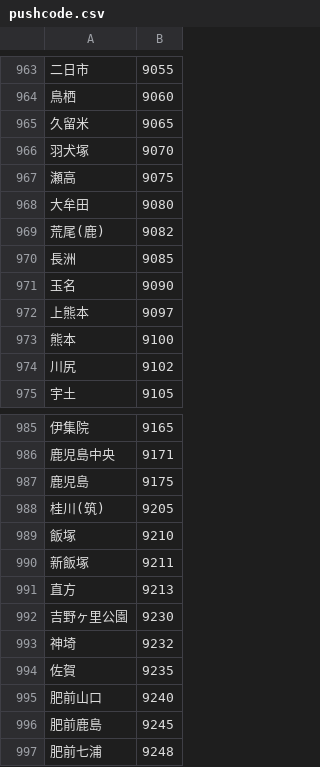
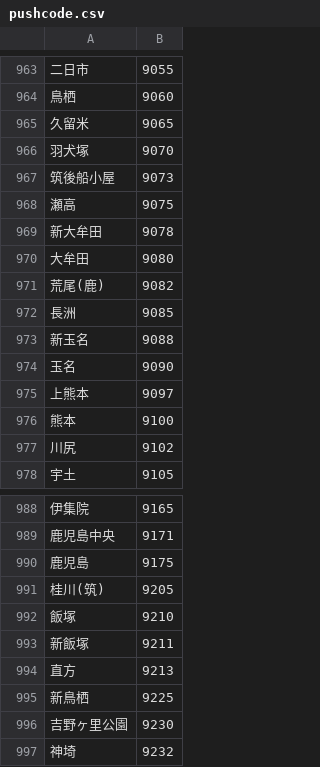
Before and after one commit to aoisupersix/Vacancy_IOS, a CSV file: Vacancy/pushcode.csv, drawn as a sheet; only a part is shown, gaps mark what is left out; the shorter side is filled out with more unchanged rows; the diff names each change by its address in the sheet, - before the commit and + after, or states it on an @@ line.

```diff
--- a/Vacancy/pushcode.csv
+++ b/Vacancy/pushcode.csv
+row 967: 筑後船小屋 | 9073
+row 969: 新大牟田 | 9078
+row 973: 新玉名 | 9088
+row 995: 新鳥栖 | 9225
```
Also changed, not shown: 2 other files.
